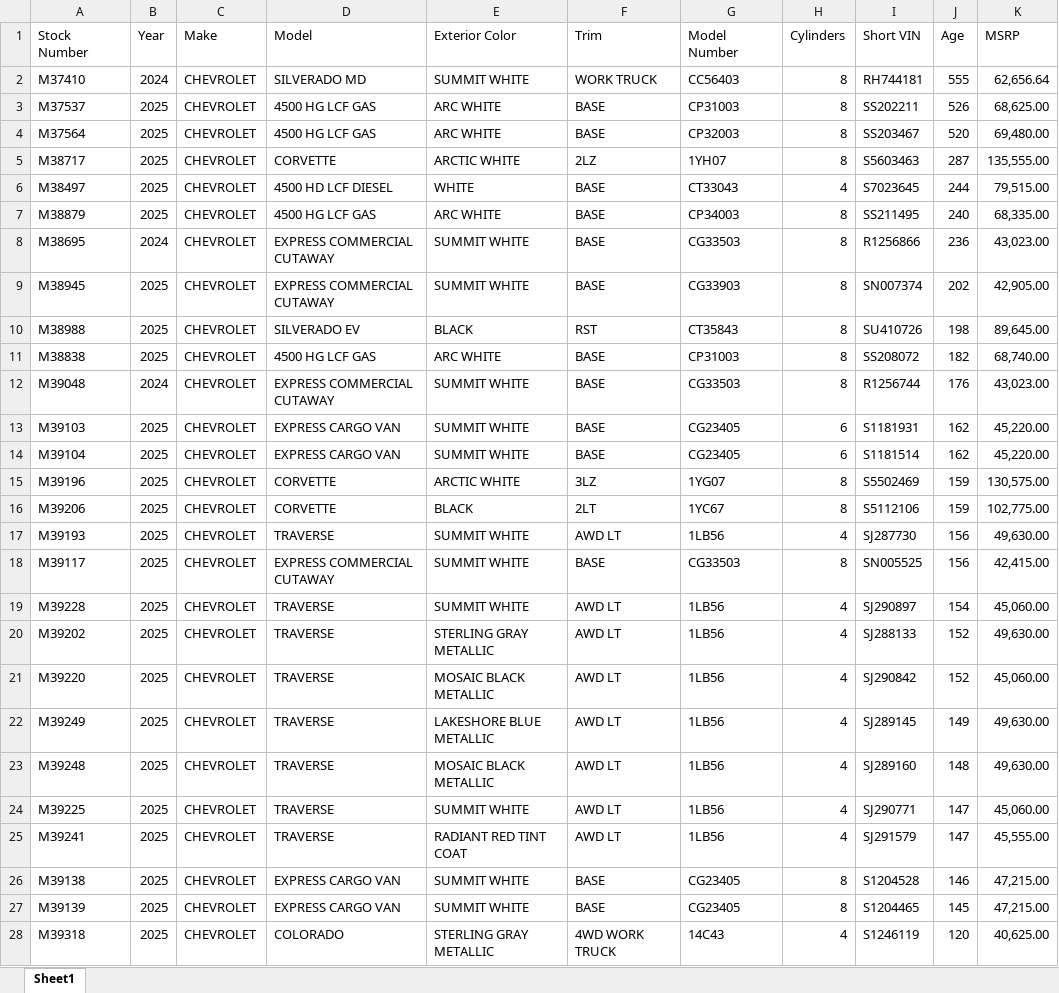
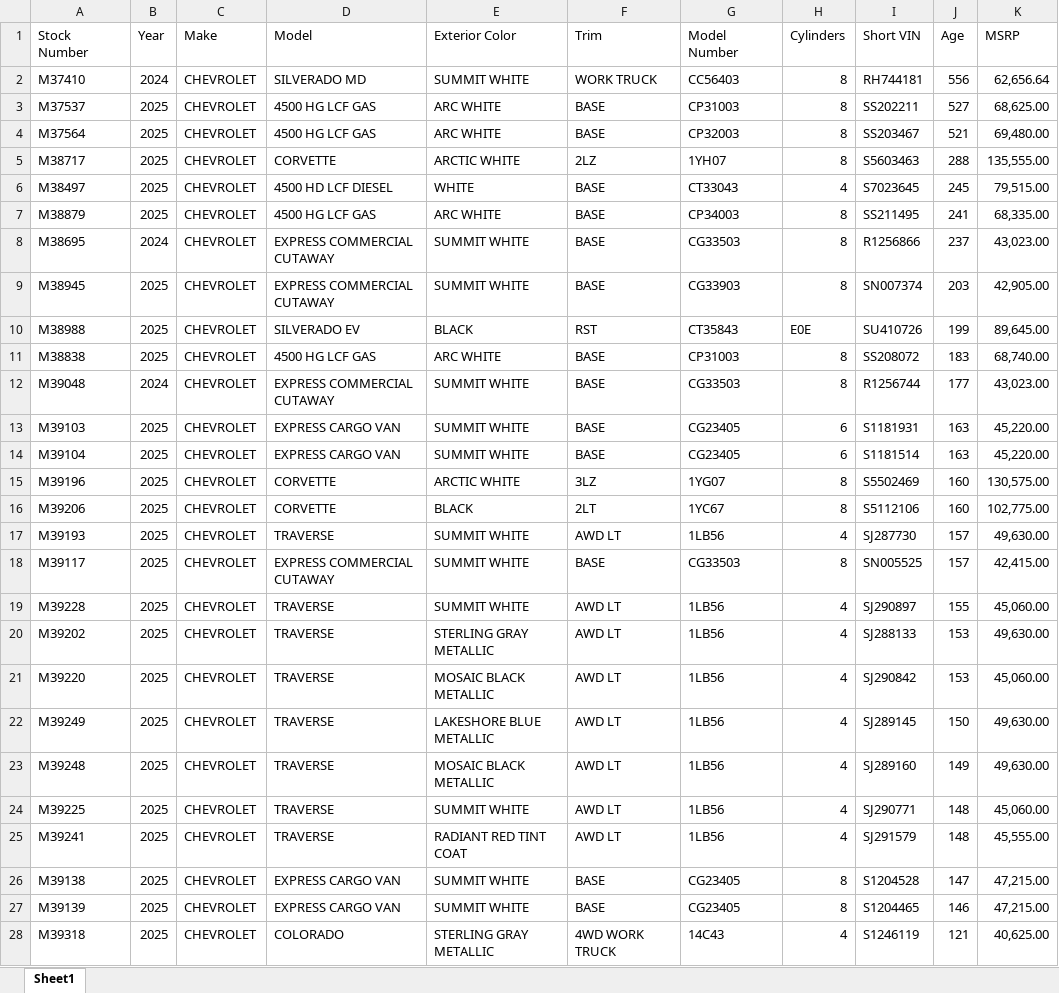
Before and after one commit to mpalmer79/chevyinventory, an Excel workbook: public/inventory.xlsx, sheet Sheet1, drawn as a sheet; only a part is shown; values as stored, in another font and other column widths than the file's, no borders; the diff covers the shown part only; the diff names each change by its address in the sheet, - before the commit and + after, or states it on an @@ line.

Commit message:
Add files via upload

```diff
--- a/public/inventory.xlsx (sheet Sheet1)
+++ b/public/inventory.xlsx (sheet Sheet1)
-J2 (Age): 555
+J2 (Age): 556
-J3 (Age): 526
+J3 (Age): 527
-J4 (Age): 520
+J4 (Age): 521
-J5 (Age): 287
+J5 (Age): 288
-J6 (Age): 244
+J6 (Age): 245
-J7 (Age): 240
+J7 (Age): 241
-J8 (Age): 236
+J8 (Age): 237
-J9 (Age): 202
+J9 (Age): 203
-H10 (Cylinders): 8
+H10 (Cylinders): E0E
-J10 (Age): 198
+J10 (Age): 199
-J11 (Age): 182
+J11 (Age): 183
-J12 (Age): 176
+J12 (Age): 177
-J13:J14 (Age): 162
+J13:J14 (Age): 163
-J15:J16 (Age): 159
+J15:J16 (Age): 160
-J17:J18 (Age): 156
+J17:J18 (Age): 157
-J19 (Age): 154
+J19 (Age): 155
-J20:J21 (Age): 152
+J20:J21 (Age): 153
-J22 (Age): 149
+J22 (Age): 150
-J23 (Age): 148
+J23 (Age): 149
-J24:J25 (Age): 147
+J24:J25 (Age): 148
-J26 (Age): 146
+J26 (Age): 147
-J27 (Age): 145
+J27 (Age): 146
-J28 (Age): 120
+J28 (Age): 121
```
Also changed, not shown: 2 added rows, 2 removed rows and 232 edited cells elsewhere in this sheet.
